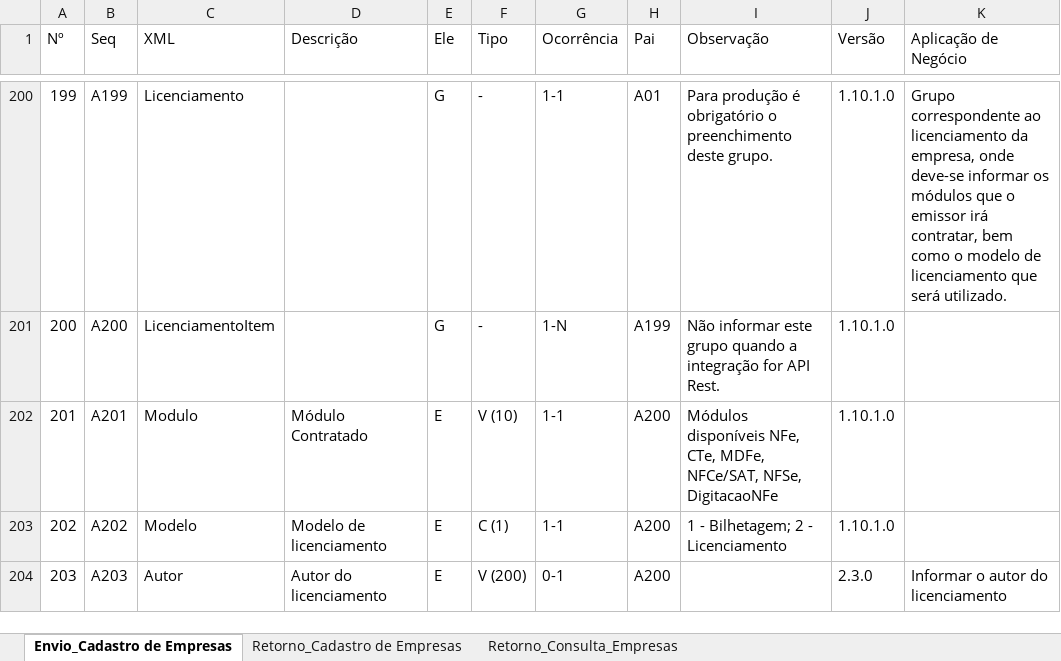
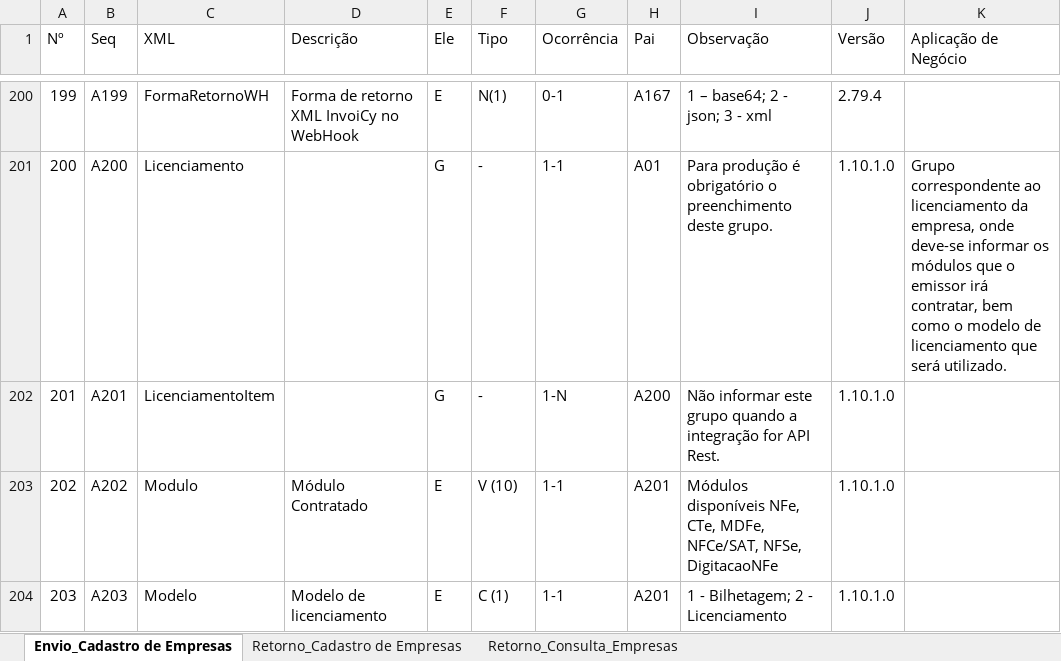
Before and after one commit to migrate-company/integracao-InvoiCy-BR, an Excel workbook: Cadastro de empresa/Layouts/LayoutCadastroEmpresa.xlsx, sheet Envio_Cadastro de Empresas, drawn as a sheet; only a part is shown, gaps mark what is left out; values as stored, in another font and other column widths than the file's, no cell formats; charts and pictures and conditional formats not drawn; the diff covers the shown part only; the diff names each change by its address in the sheet, - before the commit and + after, or states it on an @@ line.

Commit message:
Novos parâmetros de módulo e impressão

```diff
--- a/Cadastro de empresa/Layouts/LayoutCadastroEmpresa.xlsx (sheet Envio_Cadastro de Empresas)
+++ b/Cadastro de empresa/Layouts/LayoutCadastroEmpresa.xlsx (sheet Envio_Cadastro de Empresas)
-C200 (XML): Licenciamento
+C200 (XML): FormaRetornoWH
-D200 (Descrição): (empty)
+D200 (Descrição): Forma de retorno XML InvoiCy no WebHook
-E200 (Ele): G
+E200 (Ele): E
-F200 (Tipo): -
+F200 (Tipo): N(1)
-G200 (Ocorrência): 1-1
+G200 (Ocorrência): 0-1
-H200 (Pai): A01
+H200 (Pai): A167
-I200 (Observação): Para produção é obrigatório o preenchimento deste grupo.
+I200 (Observação): 1 – base64; 2 - json; 3 - xml
-J200 (Versão): 1.10.1.0
+J200 (Versão): 2.79.4
-K200 (Aplicação de Negócio): Grupo correspondente ao licenciamento da empresa, onde deve-se informar os módulos que o emissor irá contratar, bem como o modelo de licenciamento que será utilizado.
+K200 (Aplicação de Negócio): (empty)
-C201 (XML): LicenciamentoItem
+C201 (XML): Licenciamento
-G201 (Ocorrência): 1-N
+G201 (Ocorrência): 1-1
-H201 (Pai): A199
+H201 (Pai): A01
-I201 (Observação): Não informar este grupo quando a integração for API Rest.
+I201 (Observação): Para produção é obrigatório o preenchimento deste grupo.
-K201 (Aplicação de Negócio): (empty)
+K201 (Aplicação de Negócio): Grupo correspondente ao licenciamento da empresa, onde deve-se informar os módulos que o emissor irá contratar, bem como o modelo de licenciamento que será utilizado.
-C202 (XML): Modulo
+C202 (XML): LicenciamentoItem
-D202 (Descrição): Módulo Contratado
+D202 (Descrição): (empty)
-E202 (Ele): E
+E202 (Ele): G
-F202 (Tipo): V (10)
+F202 (Tipo): -
-G202 (Ocorrência): 1-1
+G202 (Ocorrência): 1-N
-I202 (Observação): Módulos disponíveis NFe, CTe, MDFe, NFCe/SAT, NFSe, DigitacaoNFe
+I202 (Observação): Não informar este grupo quando a integração for API Rest.
-C203 (XML): Modelo
+C203 (XML): Modulo
-D203 (Descrição): Modelo de licenciamento
+D203 (Descrição): Módulo Contratado
-F203 (Tipo): C (1)
+F203 (Tipo): V (10)
-H203:H204 (Pai): A200
+H203:H204 (Pai): A201
-I203 (Observação): 1 - Bilhetagem; 2 - Licenciamento
+I203 (Observação): Módulos disponíveis NFe, CTe, MDFe, NFCe/SAT, NFSe, DigitacaoNFe
-C204 (XML): Autor
+C204 (XML): Modelo
-D204 (Descrição): Autor do licenciamento
+D204 (Descrição): Modelo de licenciamento
-F204 (Tipo): V (200)
+F204 (Tipo): C (1)
-G204 (Ocorrência): 0-1
+G204 (Ocorrência): 1-1
-I204 (Observação): (empty)
+I204 (Observação): 1 - Bilhetagem; 2 - Licenciamento
-J204 (Versão): 2.3.0
+J204 (Versão): 1.10.1.0
-K204 (Aplicação de Negócio): Informar o autor do licenciamento
+K204 (Aplicação de Negócio): (empty)
```
Also changed, not shown: 4 added rows, 1 removed row and 422 edited cells elsewhere in this sheet, sheet Retorno_Consulta_Empresas, cell formats, formulas that keep their value, charts or pictures.
